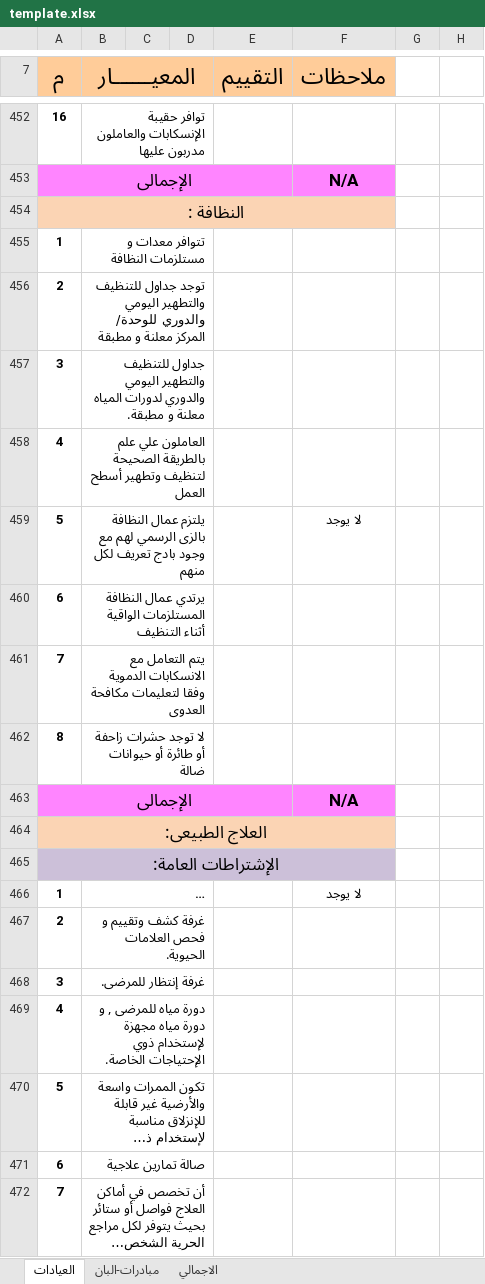
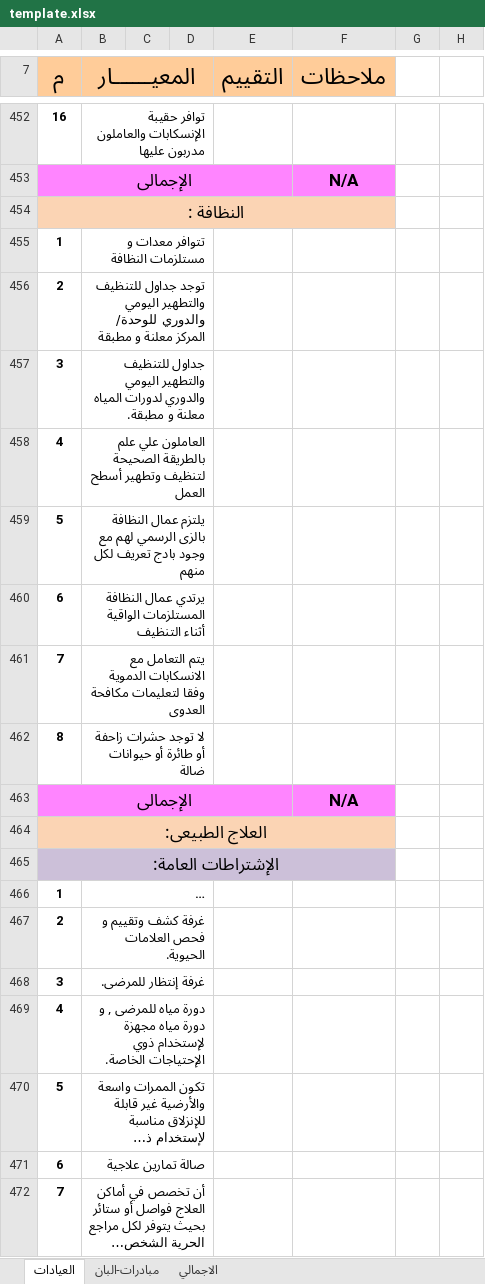
Before and after one commit to karimhany1984/PHC, an Excel workbook: template.xlsx, sheet العيادات, drawn as a sheet; only a part is shown, gaps mark what is left out; long unchanged cells end in …; values as stored, in another font and other column widths than the file's, no borders; charts and pictures and conditional formats not drawn; the diff covers the shown part only; the diff names each change by its address in the sheet, - before the commit and + after, or states it on an @@ line.

```diff
--- a/template.xlsx (sheet العيادات)
+++ b/template.xlsx (sheet العيادات)
-F459 (ملاحظات): لا يوجد
+F459 (ملاحظات): (empty)
-F466 (ملاحظات): لا يوجد
+F466 (ملاحظات): (empty)
```
Also changed, not shown: 56 edited cells elsewhere in this sheet, sheet الاجمالي, formulas that keep their value, charts or pictures.
